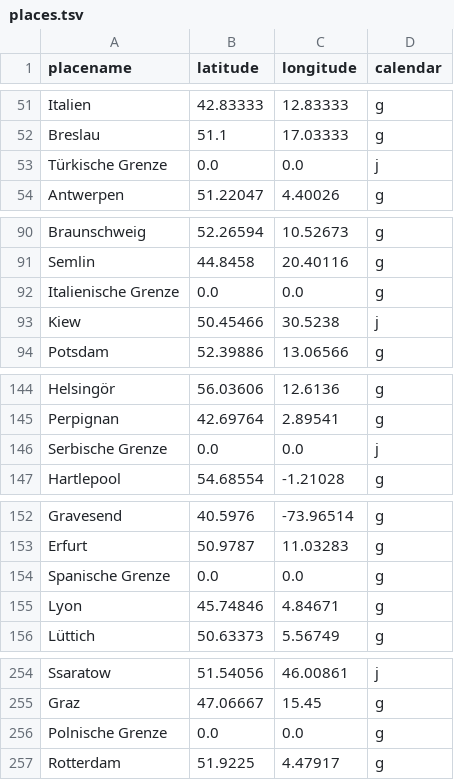
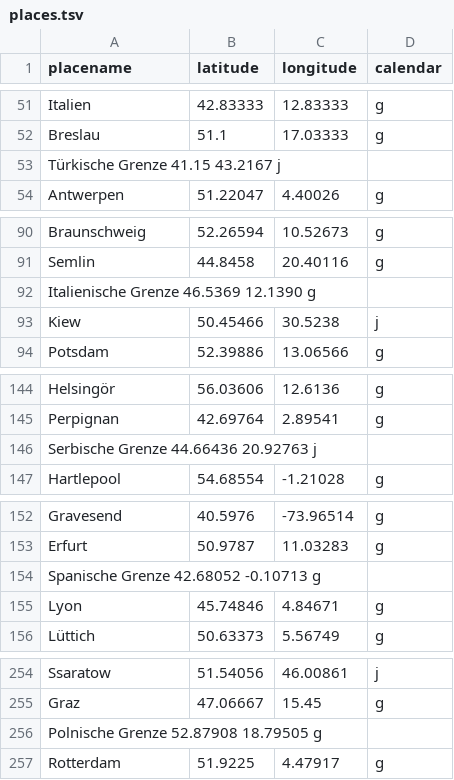
Before and after one commit to krkryger/rigasche-zeitung, a TSV file: data/places.tsv, drawn as a sheet; only a part is shown, gaps mark what is left out; removed rows and columns are numbered as before the commit, all else as after; the diff names each change by its address in the sheet, - before the commit and + after, or states it on an @@ line.

Commit message:
Added 'Grenze' coordinates

```diff
--- a/data/places.tsv
+++ b/data/places.tsv
-row 53: Türkische Grenze | 0.0 | 0.0 | j
+row 53: Türkische Grenze 41.15 43.2167 j
-row 92: Italienische Grenze | 0.0 | 0.0 | g
+row 92: Italienische Grenze 46.5369 12.1390 g
-row 146: Serbische Grenze | 0.0 | 0.0 | j
+row 146: Serbische Grenze 44.66436 20.92763 j
-row 154: Spanische Grenze | 0.0 | 0.0 | g
+row 154: Spanische Grenze 42.68052 -0.10713 g
-row 256: Polnische Grenze | 0.0 | 0.0 | g
+row 256: Polnische Grenze 52.87908 18.79505 g
```
